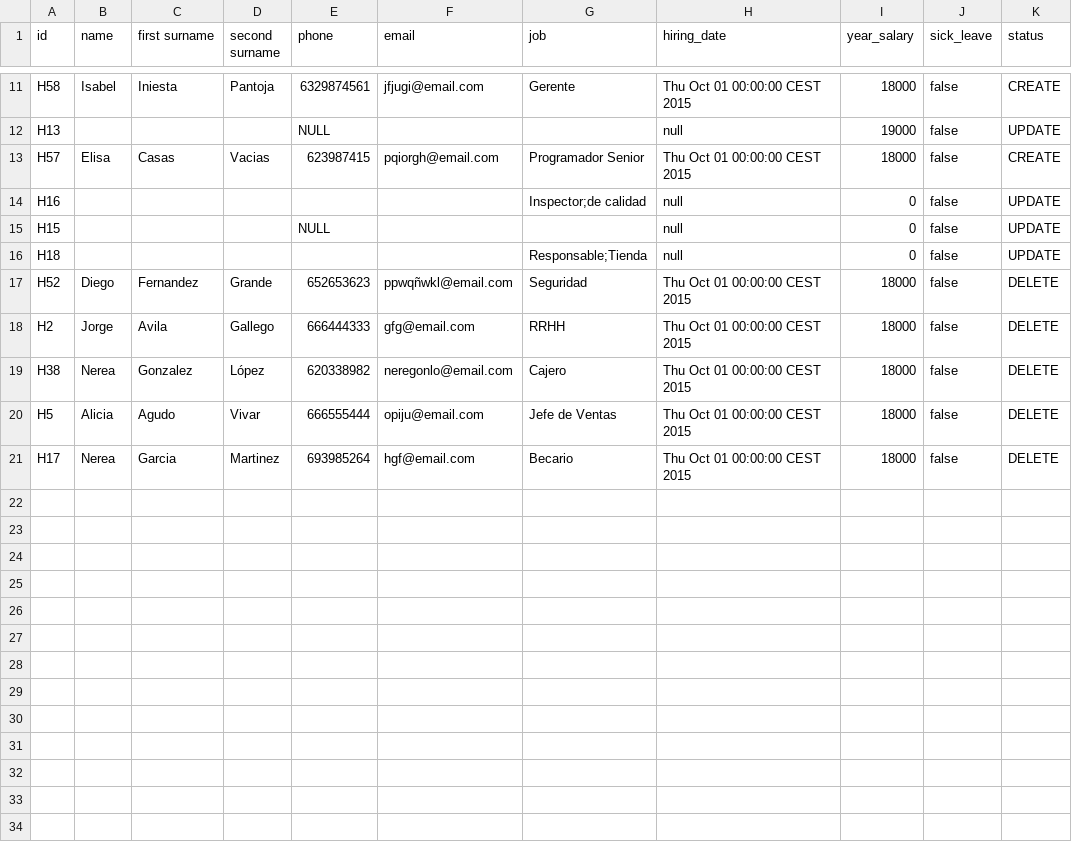
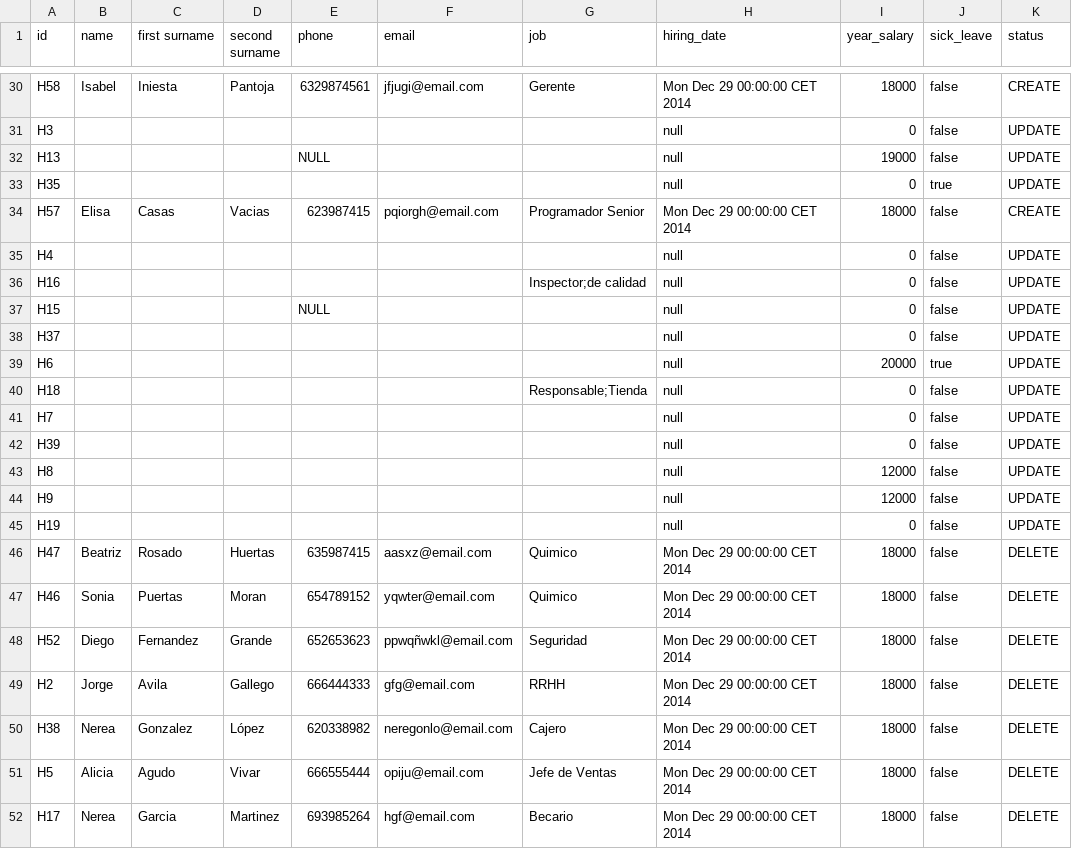
Before and after one commit to pablodiazsanz/csvRepsol, a CSV file: csv/result.csv, drawn as a sheet; only a part is shown, gaps mark what is left out; addresses are those after the commit; the diff covers the shown part only; the diff names each change by its address in the sheet, - before the commit and + after, or states it on an @@ line.

```diff
--- a/csv/result.csv
+++ b/csv/result.csv
-H30 (hiring_date): Thu Oct 01 00:00:00 CEST 2015
+H30 (hiring_date): Mon Dec 29 00:00:00 CET 2014
+row 31: H3 |  |  |  |  |  |  | null | 0 | false | UPDATE
+row 33: H35 |  |  |  |  |  |  | null | 0 | true | UPDATE
-H34 (hiring_date): Thu Oct 01 00:00:00 CEST 2015
+H34 (hiring_date): Mon Dec 29 00:00:00 CET 2014
+row 35: H4 |  |  |  |  |  |  | null | 0 | false | UPDATE
+row 38: H37 |  |  |  |  |  |  | null | 0 | false | UPDATE
+row 39: H6 |  |  |  |  |  |  | null | 20000 | true | UPDATE
+row 41: H7 |  |  |  |  |  |  | null | 0 | false | UPDATE
+row 42: H39 |  |  |  |  |  |  | null | 0 | false | UPDATE
+row 43: H8 |  |  |  |  |  |  | null | 12000 | false | UPDATE
+row 44: H9 |  |  |  |  |  |  | null | 12000 | false | UPDATE
+row 45: H19 |  |  |  |  |  |  | null | 0 | false | UPDATE
+row 46: H47 | Beatriz | Rosado | Huertas | 635987415 | aasxz@email.com | Quimico | Mon Dec 29 00:00:00 CET 2014 | 18000 | false | DELETE
+row 47: H46 | Sonia | Puertas | Moran | 654789152 | yqwter@email.com | Quimico | Mon Dec 29 00:00:00 CET 2014 | 18000 | false | DELETE
-H48:H52 (hiring_date): Thu Oct 01 00:00:00 CEST 2015
+H48:H52 (hiring_date): Mon Dec 29 00:00:00 CET 2014
```
Also changed, not shown: 19 added rows and 5 edited cells elsewhere in this file, csv/client.csv, 5 other files.
